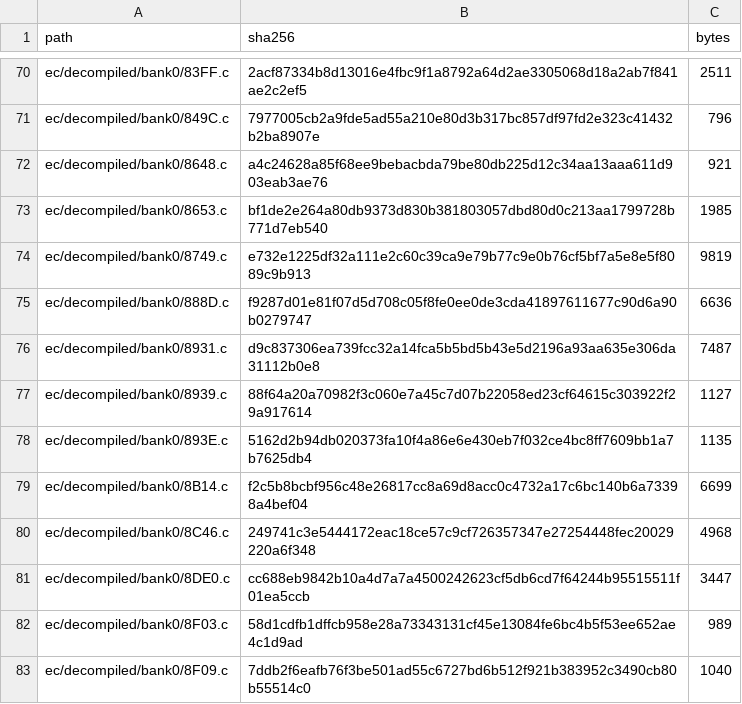
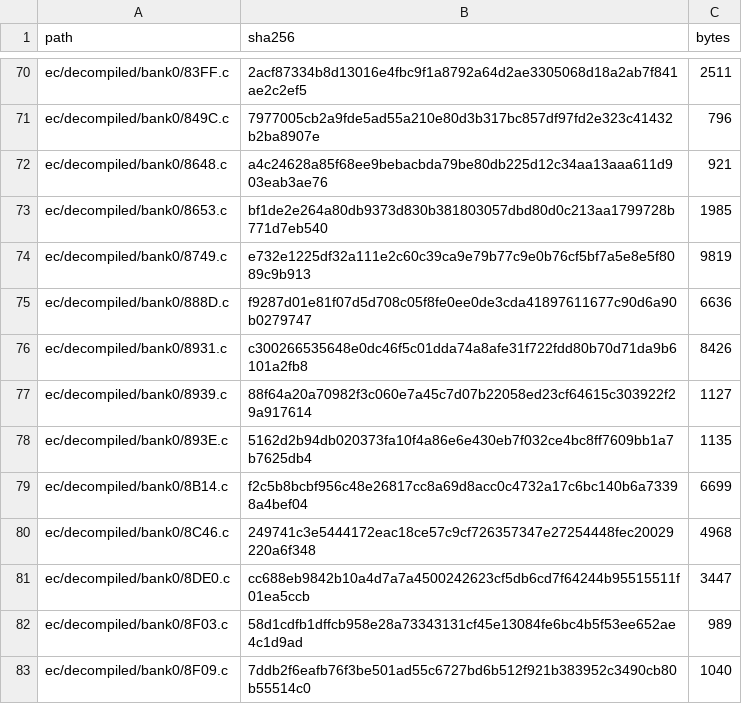
Before and after one commit to ElDavoo/tongfang-gm7mg7p-re, a CSV file: ec/ghidra/c-digests.csv, drawn as a sheet; only a part is shown, gaps mark what is left out.

```diff
--- a/ec/ghidra/c-digests.csv
+++ b/ec/ghidra/c-digests.csv
@@ -75,3 +75,3 @@ ec/decompiled/bank0/8749.c,e732e1225df32a111e2c60c39ca9e79b77c9e0b76cf5bf7a5e8e5
 ec/decompiled/bank0/888D.c,f9287d01e81f07d5d708c05f8fe0ee0de3cda41897611677c90d6a90b0279747,6636
-ec/decompiled/bank0/8931.c,d9c837306ea739fcc32a14fca5b5bd5b43e5d2196a93aa635e306da31112b0e8,7487
+ec/decompiled/bank0/8931.c,c300266535648e0dc46f5c01dda74a8afe31f722fdd80b70d71da9b6101a2fb8,8426
 ec/decompiled/bank0/8939.c,88f64a20a70982f3c060e7a45c7d07b22058ed23cf64615c303922f29a917614,1127
```
Also changed, not shown: 8 other files.
